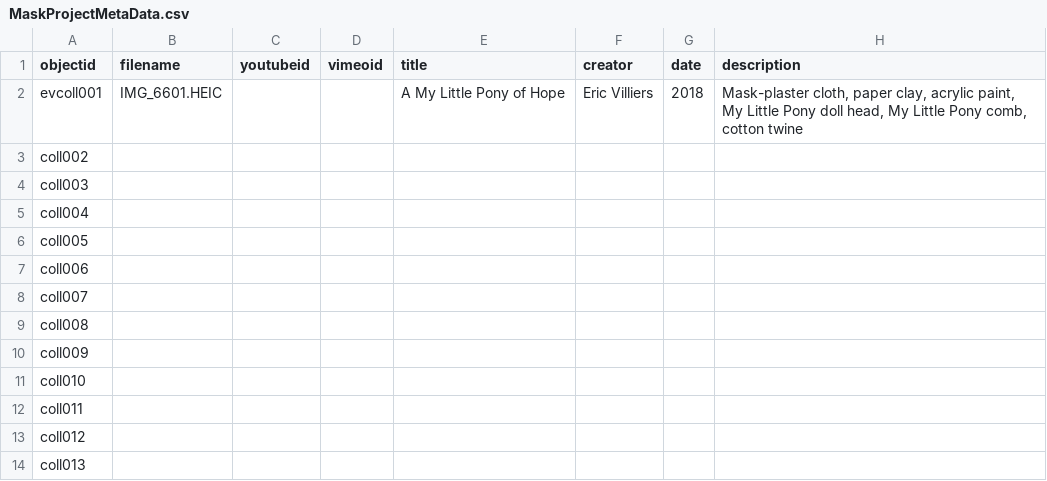
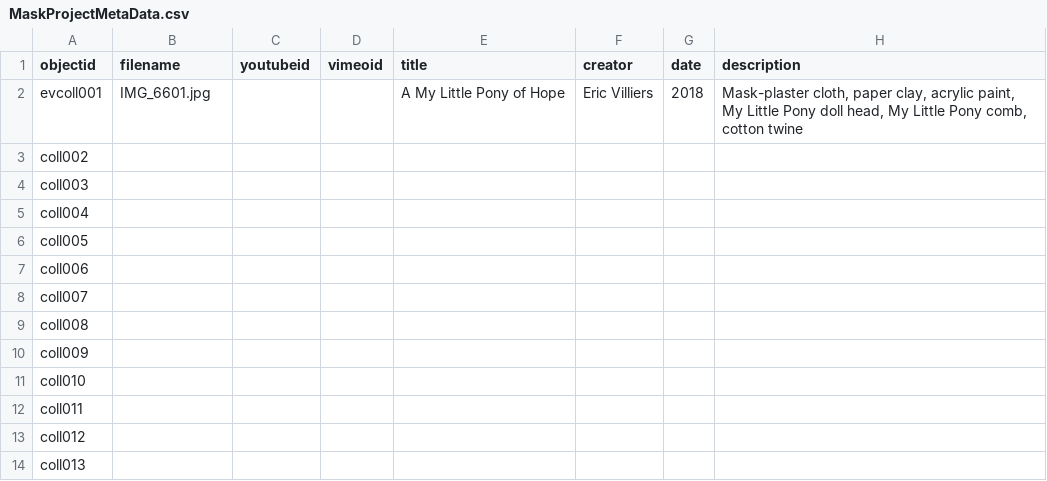
Before and after one commit to ericmv123/mask-work, a CSV file: _data/MaskProjectMetaData.csv, drawn as a sheet; only a part is shown; the diff names each change by its address in the sheet, - before the commit and + after, or states it on an @@ line.

Commit message:
Add files via upload

```diff
--- a/_data/MaskProjectMetaData.csv
+++ b/_data/MaskProjectMetaData.csv
-B2 (filename): IMG_6601.HEIC
+B2 (filename): IMG_6601.jpg
```
